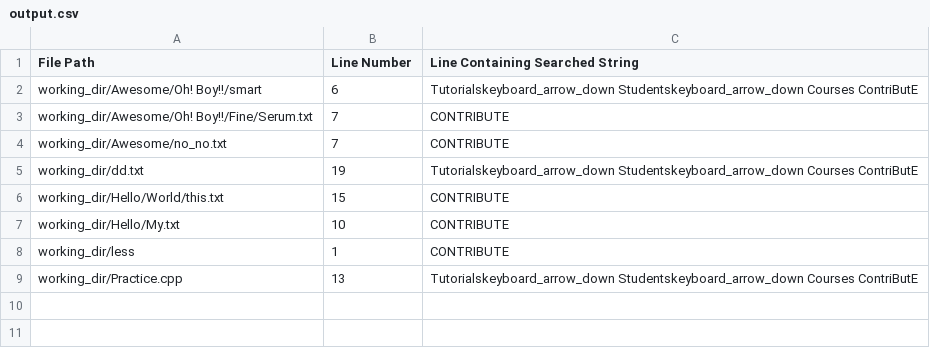
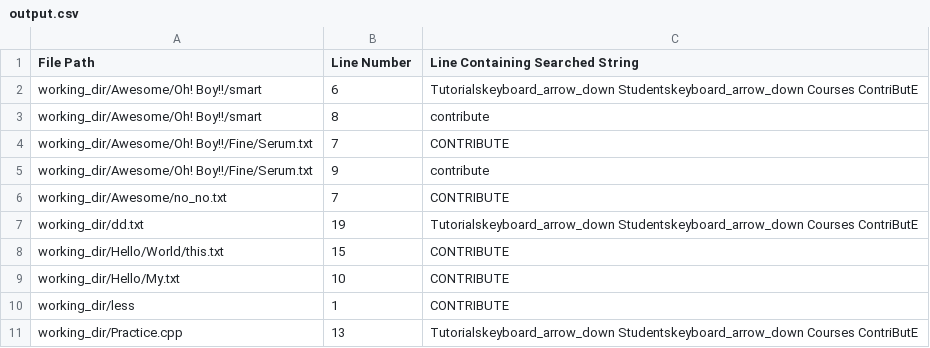
Before and after one commit to Ibnathism/operating-systems, a CSV file: Offline1/output.csv, drawn as a sheet; the diff names each change by its address in the sheet, - before the commit and + after, or states it on an @@ line.

```diff
--- a/Offline1/output.csv
+++ b/Offline1/output.csv
+row 3: working_dir/Awesome/Oh! Boy!!/smart | 8 | contribute
+row 5: working_dir/Awesome/Oh! Boy!!/Fine/Serum.txt | 9 | contribute
```
Also changed, not shown: 6 other files.
